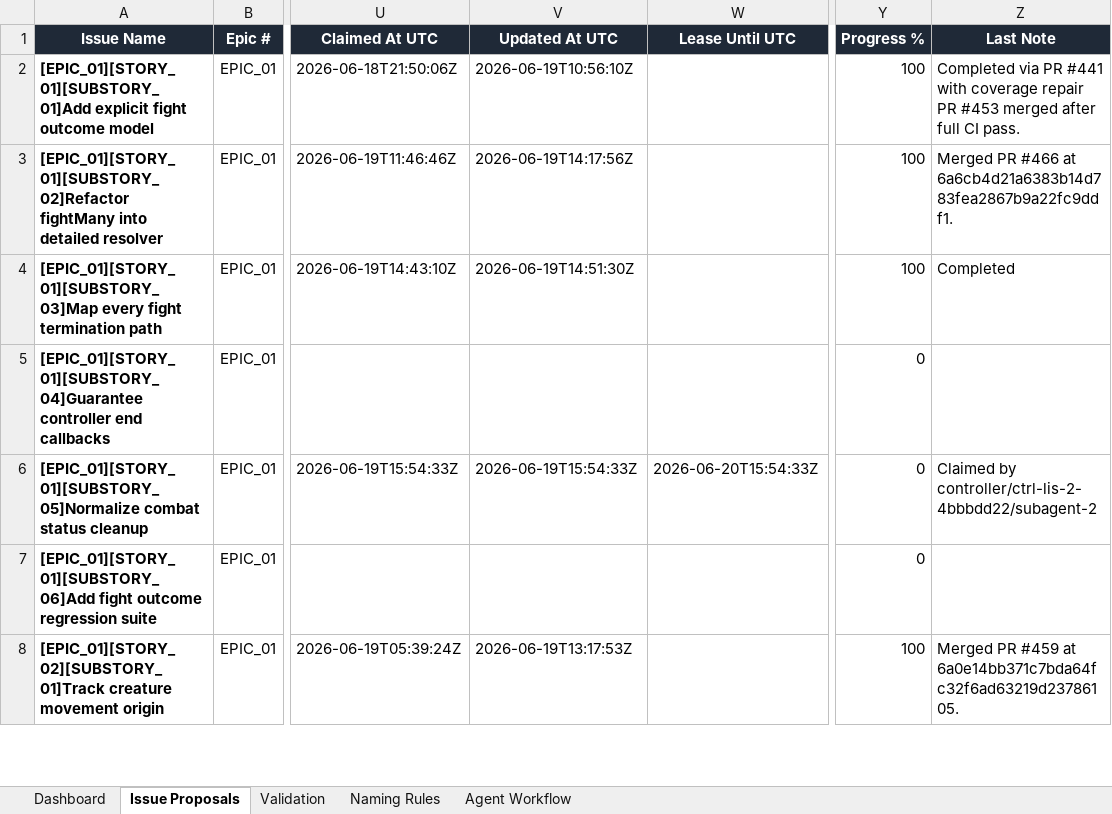
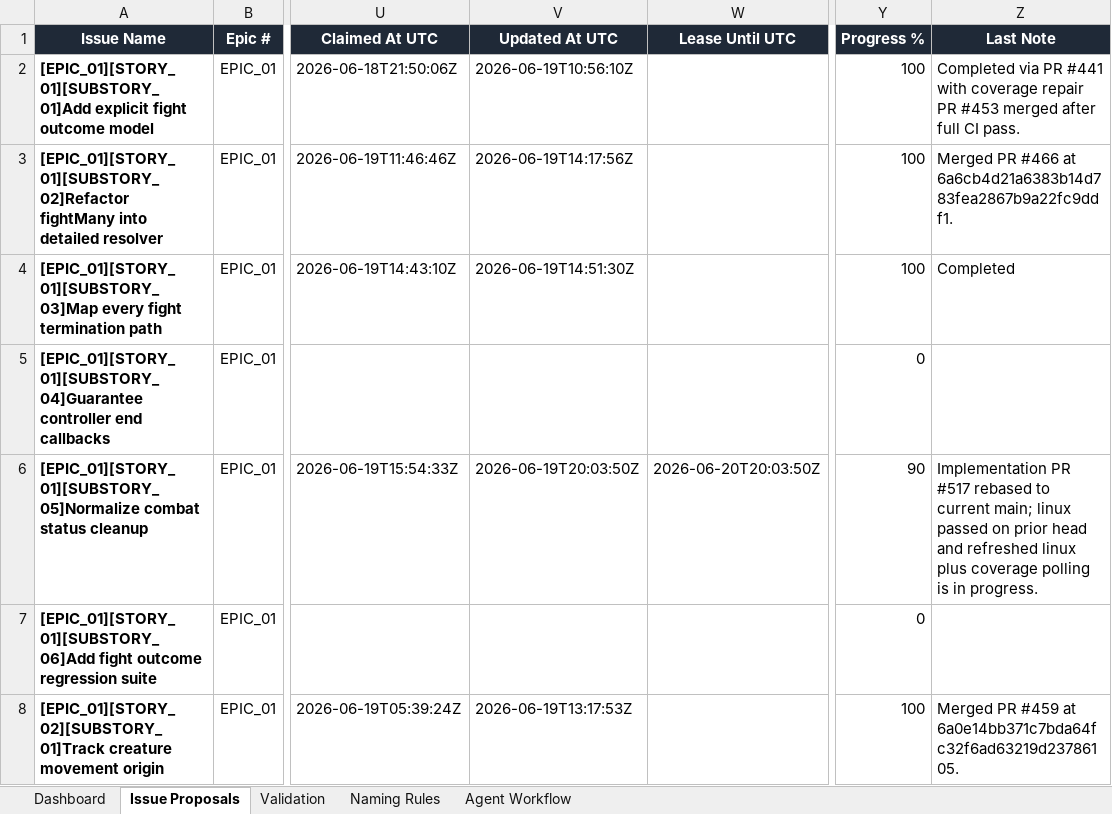
Before and after one commit to lisu188/fall-of-nouraajd, an Excel workbook: planning/fall_of_nouraajd_issue_proposals.xlsx, sheet Issue Proposals, drawn as a sheet; only a part is shown, gaps mark what is left out; values as stored, in another font and other column widths than the file's, no borders; conditional formats and table styles not drawn; the diff names each change by its address in the sheet, - before the commit and + after, or states it on an @@ line.

Commit message:
Heartbeat combat status cleanup

```diff
--- a/planning/fall_of_nouraajd_issue_proposals.xlsx (sheet Issue Proposals)
+++ b/planning/fall_of_nouraajd_issue_proposals.xlsx (sheet Issue Proposals)
-V6 (Updated At UTC): 2026-06-19T15:54:33Z
+V6 (Updated At UTC): 2026-06-19T20:03:50Z
-W6 (Lease Until UTC): 2026-06-20T15:54:33Z
+W6 (Lease Until UTC): 2026-06-20T20:03:50Z
-Y6 (Progress %): 0
+Y6 (Progress %): 90
-Z6 (Last Note): Claimed by controller/ctrl-lis-2-4bbbdd22/subagent-2
+Z6 (Last Note): Implementation PR #517 rebased to current main; linux passed on prior head and refreshed linux plus coverage polling is in progress.
```
